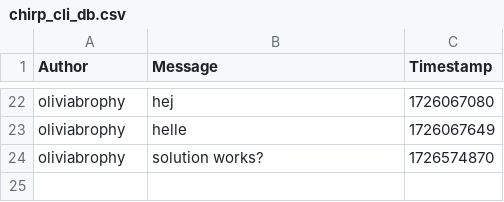
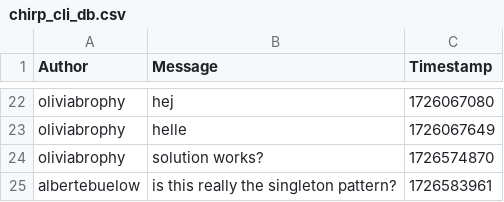
Before and after one commit to ITU-BDSA2024-GROUP22/Chirp, a CSV file: src/SimpleDB/chirp_cli_db.csv, drawn as a sheet; only a part is shown, gaps mark what is left out.

Commit message:
simple thread-safe singleton design pattern applied to CSVDatabase
Co-authored-by: https://csharpindepth.com/Articles/Singleton

```diff
--- a/src/SimpleDB/chirp_cli_db.csv
+++ b/src/SimpleDB/chirp_cli_db.csv
@@ -24 +24,2 @@ oliviabrophy,helle,1726067649
 oliviabrophy,solution works?,1726574870
+albertebuelow,is this really the singleton pattern?,1726583961
```
Also changed, not shown: 3 other files.
